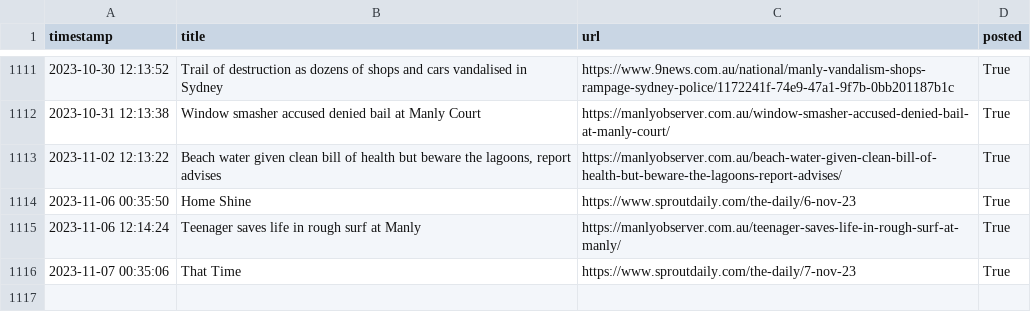
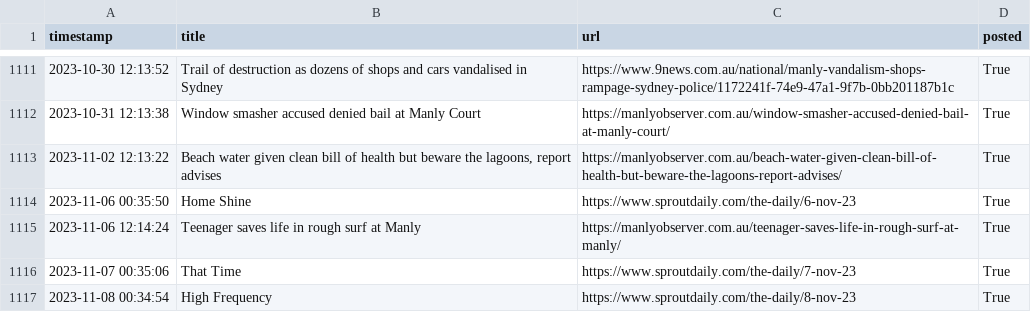
Before and after one commit to alexlaverty/manlybeach-reddit-bot, a CSV file: data.csv, drawn as a sheet; only a part is shown, gaps mark what is left out; the diff names each change by its address in the sheet, - before the commit and + after, or states it on an @@ line.

```diff
--- a/data.csv
+++ b/data.csv
+row 1117: 2023-11-08 00:34:54 | High Frequency | https://www.sproutdaily.com/the-daily/8-nov-23 | True
```
